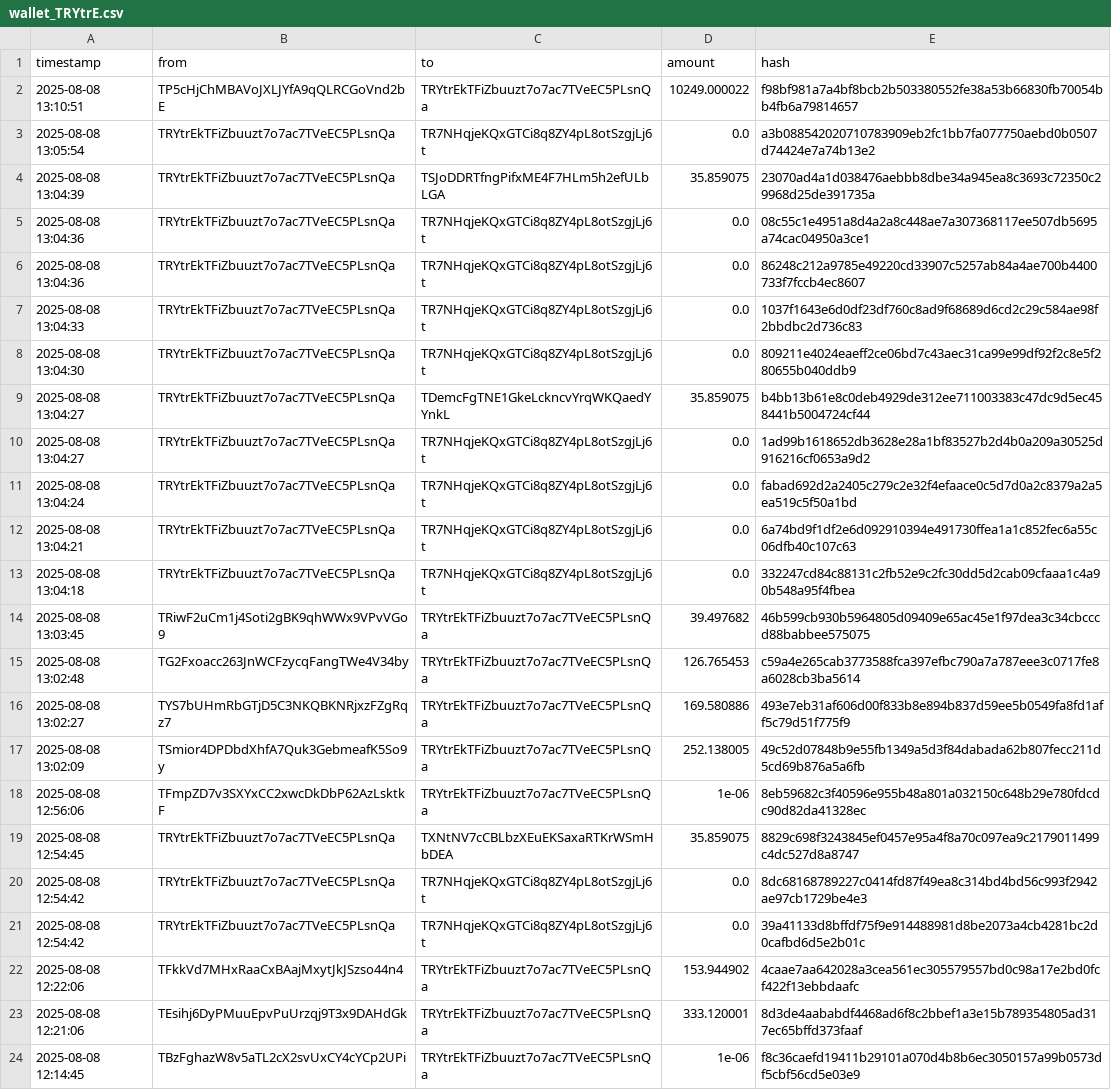
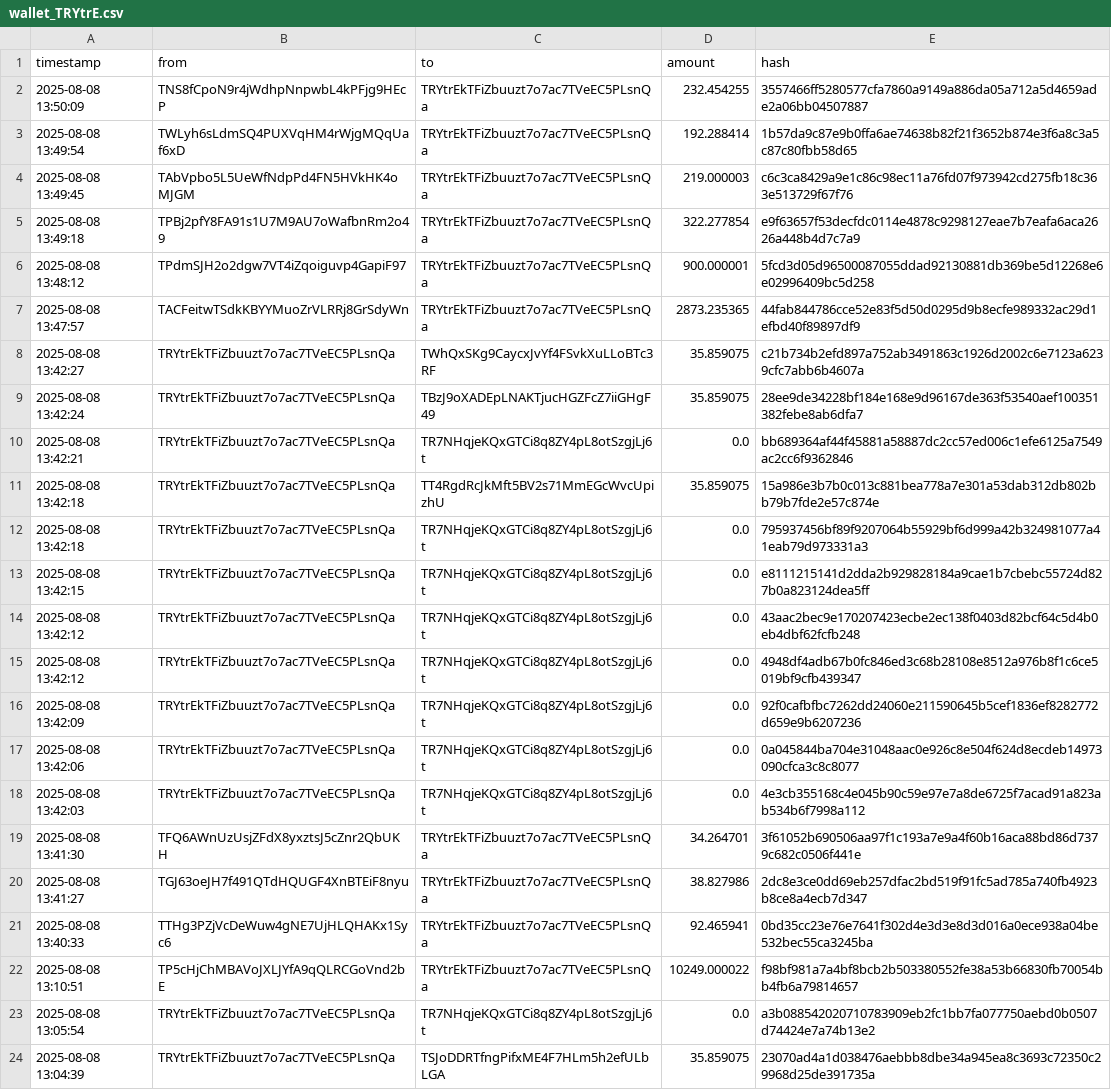
Before and after one commit to Lexsuss/tron-wallet-monitor, a CSV file: data/wallet_TRYtrE.csv, drawn as a sheet; only a part is shown; the shorter side is filled out with more unchanged rows; the diff names each change by its address in the sheet, - before the commit and + after, or states it on an @@ line.

```diff
--- a/data/wallet_TRYtrE.csv
+++ b/data/wallet_TRYtrE.csv
+row 2: 2025-08-08 13:50:09 | TNS8fCpoN9r4jWdhpNnpwbL4kPFjg9HEcP | TRYtrEkTFiZbuuzt7o7ac7TVeEC5PLsnQa | 232.454255 | 3557466ff5280577cfa7860a9149a886da05a712a5d4659ade2a06bb04507887
+row 3: 2025-08-08 13:49:54 | TWLyh6sLdmSQ4PUXVqHM4rWjgMQqUaf6xD | TRYtrEkTFiZbuuzt7o7ac7TVeEC5PLsnQa | 192.288414 | 1b57da9c87e9b0ffa6ae74638b82f21f3652b874e3f6a8c3a5c87c80fbb58d65
+row 4: 2025-08-08 13:49:45 | TAbVpbo5L5UeWfNdpPd4FN5HVkHK4oMJGM | TRYtrEkTFiZbuuzt7o7ac7TVeEC5PLsnQa | 219.000003 | c6c3ca8429a9e1c86c98ec11a76fd07f973942cd275fb18c363e513729f67f76
+row 5: 2025-08-08 13:49:18 | TPBj2pfY8FA91s1U7M9AU7oWafbnRm2o49 | TRYtrEkTFiZbuuzt7o7ac7TVeEC5PLsnQa | 322.277854 | e9f63657f53decfdc0114e4878c9298127eae7b7eafa6aca2626a448b4d7c7a9
+row 6: 2025-08-08 13:48:12 | TPdmSJH2o2dgw7VT4iZqoiguvp4GapiF97 | TRYtrEkTFiZbuuzt7o7ac7TVeEC5PLsnQa | 900.000001 | 5fcd3d05d96500087055ddad92130881db369be5d12268e6e02996409bc5d258
+row 7: 2025-08-08 13:47:57 | TACFeitwTSdkKBYYMuoZrVLRRj8GrSdyWn | TRYtrEkTFiZbuuzt7o7ac7TVeEC5PLsnQa | 2873.235365 | 44fab844786cce52e83f5d50d0295d9b8ecfe989332ac29d1efbd40f89897df9
+row 8: 2025-08-08 13:42:27 | TRYtrEkTFiZbuuzt7o7ac7TVeEC5PLsnQa | TWhQxSKg9CaycxJvYf4FSvkXuLLoBTc3RF | 35.859075 | c21b734b2efd897a752ab3491863c1926d2002c6e7123a6239cfc7abb6b4607a
+row 9: 2025-08-08 13:42:24 | TRYtrEkTFiZbuuzt7o7ac7TVeEC5PLsnQa | TBzJ9oXADEpLNAKTjucHGZFcZ7iiGHgF49 | 35.859075 | 28ee9de34228bf184e168e9d96167de363f53540aef100351382febe8ab6dfa7
+row 10: 2025-08-08 13:42:21 | TRYtrEkTFiZbuuzt7o7ac7TVeEC5PLsnQa | TR7NHqjeKQxGTCi8q8ZY4pL8otSzgjLj6t | 0.0 | bb689364af44f45881a58887dc2cc57ed006c1efe6125a7549ac2cc6f9362846
+row 11: 2025-08-08 13:42:18 | TRYtrEkTFiZbuuzt7o7ac7TVeEC5PLsnQa | TT4RgdRcJkMft5BV2s71MmEGcWvcUpizhU | 35.859075 | 15a986e3b7b0c013c881bea778a7e301a53dab312db802bb79b7fde2e57c874e
+row 12: 2025-08-08 13:42:18 | TRYtrEkTFiZbuuzt7o7ac7TVeEC5PLsnQa | TR7NHqjeKQxGTCi8q8ZY4pL8otSzgjLj6t | 0.0 | 795937456bf89f9207064b55929bf6d999a42b324981077a41eab79d973331a3
+row 13: 2025-08-08 13:42:15 | TRYtrEkTFiZbuuzt7o7ac7TVeEC5PLsnQa | TR7NHqjeKQxGTCi8q8ZY4pL8otSzgjLj6t | 0.0 | e8111215141d2dda2b929828184a9cae1b7cbebc55724d827b0a823124dea5ff
+row 14: 2025-08-08 13:42:12 | TRYtrEkTFiZbuuzt7o7ac7TVeEC5PLsnQa | TR7NHqjeKQxGTCi8q8ZY4pL8otSzgjLj6t | 0.0 | 43aac2bec9e170207423ecbe2ec138f0403d82bcf64c5d4b0eb4dbf62fcfb248
+row 15: 2025-08-08 13:42:12 | TRYtrEkTFiZbuuzt7o7ac7TVeEC5PLsnQa | TR7NHqjeKQxGTCi8q8ZY4pL8otSzgjLj6t | 0.0 | 4948df4adb67b0fc846ed3c68b28108e8512a976b8f1c6ce5019bf9cfb439347
+row 16: 2025-08-08 13:42:09 | TRYtrEkTFiZbuuzt7o7ac7TVeEC5PLsnQa | TR7NHqjeKQxGTCi8q8ZY4pL8otSzgjLj6t | 0.0 | 92f0cafbfbc7262dd24060e211590645b5cef1836ef8282772d659e9b6207236
+row 17: 2025-08-08 13:42:06 | TRYtrEkTFiZbuuzt7o7ac7TVeEC5PLsnQa | TR7NHqjeKQxGTCi8q8ZY4pL8otSzgjLj6t | 0.0 | 0a045844ba704e31048aac0e926c8e504f624d8ecdeb14973090cfca3c8c8077
+row 18: 2025-08-08 13:42:03 | TRYtrEkTFiZbuuzt7o7ac7TVeEC5PLsnQa | TR7NHqjeKQxGTCi8q8ZY4pL8otSzgjLj6t | 0.0 | 4e3cb355168c4e045b90c59e97e7a8de6725f7acad91a823ab534b6f7998a112
+row 19: 2025-08-08 13:41:30 | TFQ6AWnUzUsjZFdX8yxztsJ5cZnr2QbUKH | TRYtrEkTFiZbuuzt7o7ac7TVeEC5PLsnQa | 34.264701 | 3f61052b690506aa97f1c193a7e9a4f60b16aca88bd86d7379c682c0506f441e
+row 20: 2025-08-08 13:41:27 | TGJ63oeJH7f491QTdHQUGF4XnBTEiF8nyu | TRYtrEkTFiZbuuzt7o7ac7TVeEC5PLsnQa | 38.827986 | 2dc8e3ce0dd69eb257dfac2bd519f91fc5ad785a740fb4923b8ce8a4ecb7d347
+row 21: 2025-08-08 13:40:33 | TTHg3PZjVcDeWuw4gNE7UjHLQHAKx1Syc6 | TRYtrEkTFiZbuuzt7o7ac7TVeEC5PLsnQa | 92.465941 | 0bd35cc23e76e7641f302d4e3d3e8d3d016a0ece938a04be532bec55ca3245ba
```
